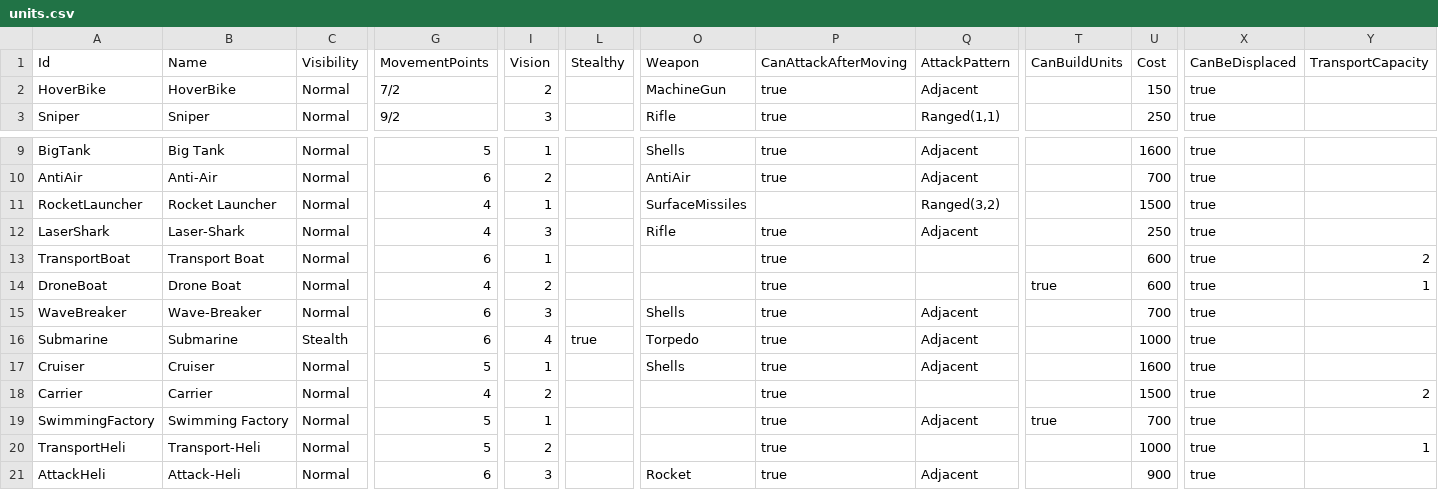
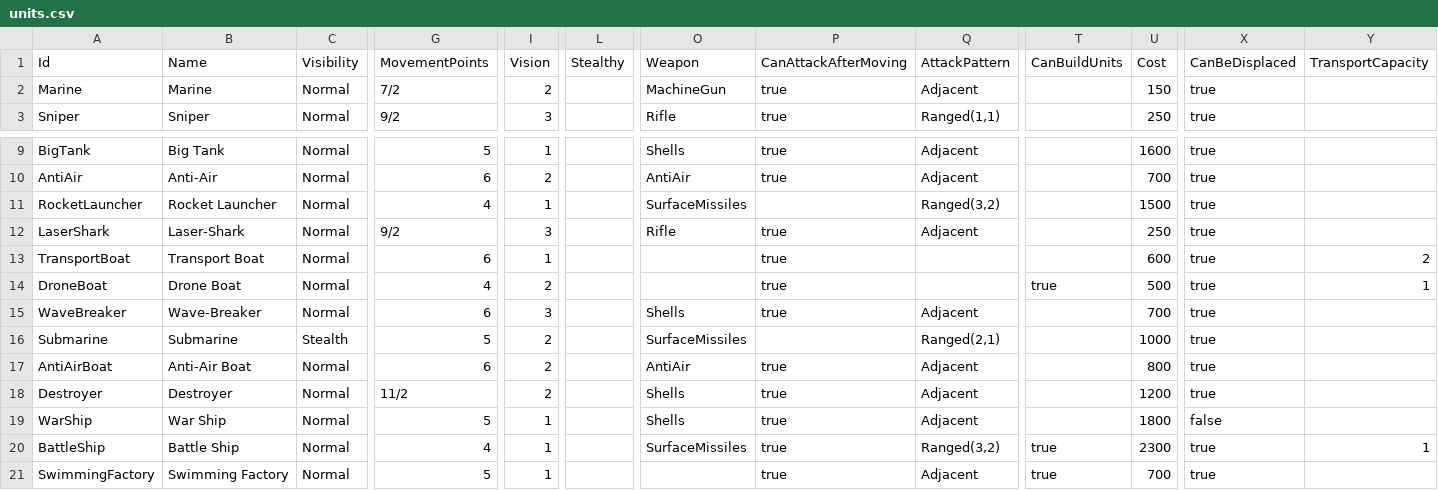
Before and after one commit to stratecide/tbs-core, a CSV file: configs/default/units.csv, drawn as a sheet; only a part is shown, gaps mark what is left out; the shorter side is filled out with more unchanged rows; addresses are those after the commit; rows hold the shown columns only; the diff names each change by its address in the sheet, - before the commit and + after, or states it on an @@ line.

Commit message:
sea units

```diff
--- a/configs/default/units.csv
+++ b/configs/default/units.csv
-A2 (Id): HoverBike
+A2 (Id): Marine
-B2 (Name): HoverBike
+B2 (Name): Marine
-G12 (MovementPoints): 4
+G12 (MovementPoints): 9/2
-U14 (Cost): 600
+U14 (Cost): 500
-G16 (MovementPoints): 6
+G16 (MovementPoints): 5
-I16 (Vision): 4
+I16 (Vision): 2
-L16 (Stealthy): true
+L16 (Stealthy): (empty)
-O16 (Weapon): Torpedo
+O16 (Weapon): SurfaceMissiles
-P16 (CanAttackAfterMoving): true
+P16 (CanAttackAfterMoving): (empty)
-Q16 (AttackPattern): Adjacent
+Q16 (AttackPattern): Ranged(2,1)
+row 17: AntiAirBoat | Anti-Air Boat | Normal | 6 | 2 |  | AntiAir | true | Adjacent |  | 800 | true
+row 18: Destroyer | Destroyer | Normal | 11/2 | 2 |  | Shells | true | Adjacent |  | 1200 | true
-A19 (Id): Cruiser
+A19 (Id): WarShip
-B19 (Name): Cruiser
+B19 (Name): War Ship
-U19 (Cost): 1600
+U19 (Cost): 1800
-X19 (CanBeDisplaced): true
+X19 (CanBeDisplaced): false
-A20 (Id): Carrier
+A20 (Id): BattleShip
-B20 (Name): Carrier
+B20 (Name): Battle Ship
-I20 (Vision): 2
+I20 (Vision): 1
-O20 (Weapon): (empty)
+O20 (Weapon): SurfaceMissiles
-Q20 (AttackPattern): (empty)
+Q20 (AttackPattern): Ranged(3,2)
-T20 (CanBuildUnits): (empty)
+T20 (CanBuildUnits): true
-U20 (Cost): 1500
+U20 (Cost): 2300
-Y20 (TransportCapacity): 2
+Y20 (TransportCapacity): 1
```
Also changed, not shown: configs/default/unit_damage.csv, configs/default/unit_transport.csv, 25 other files.
